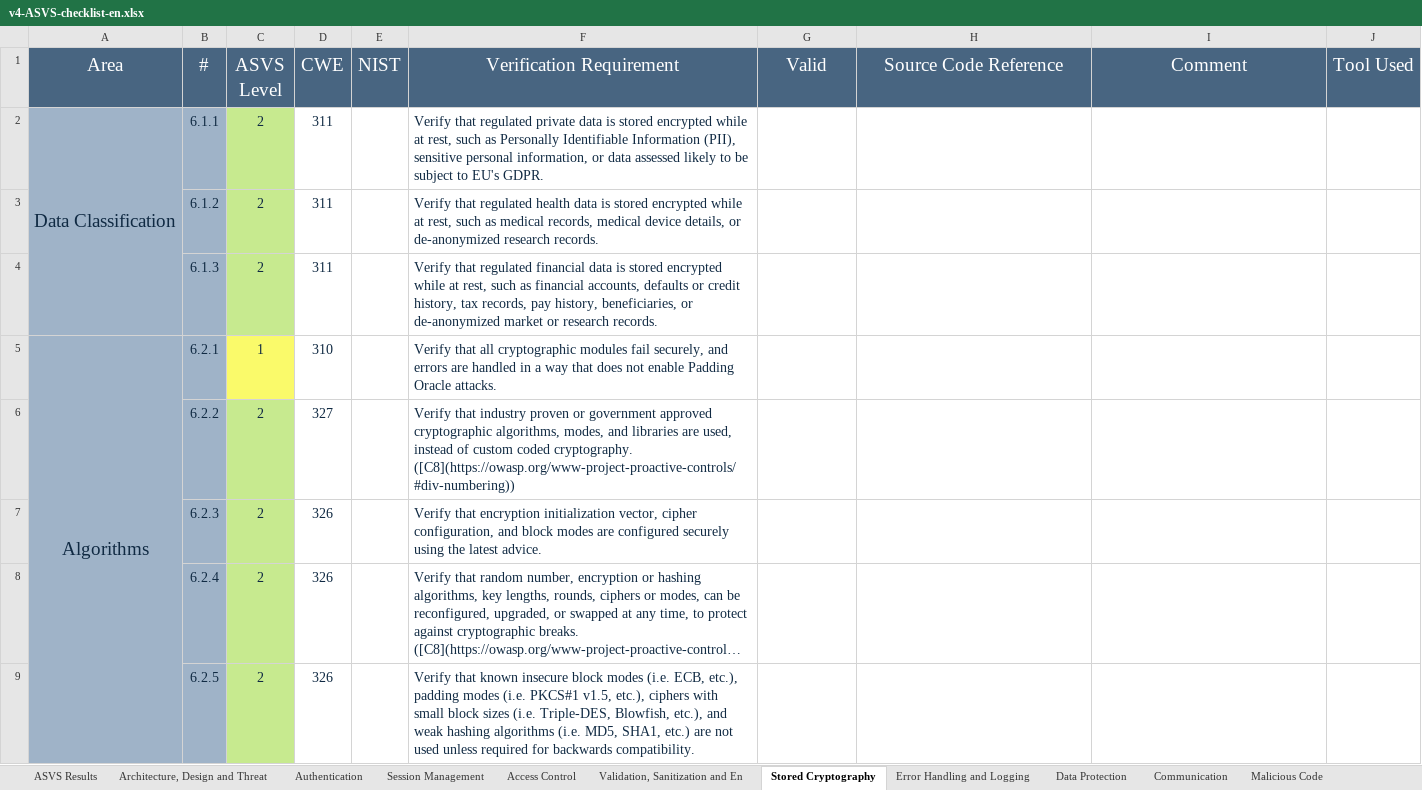
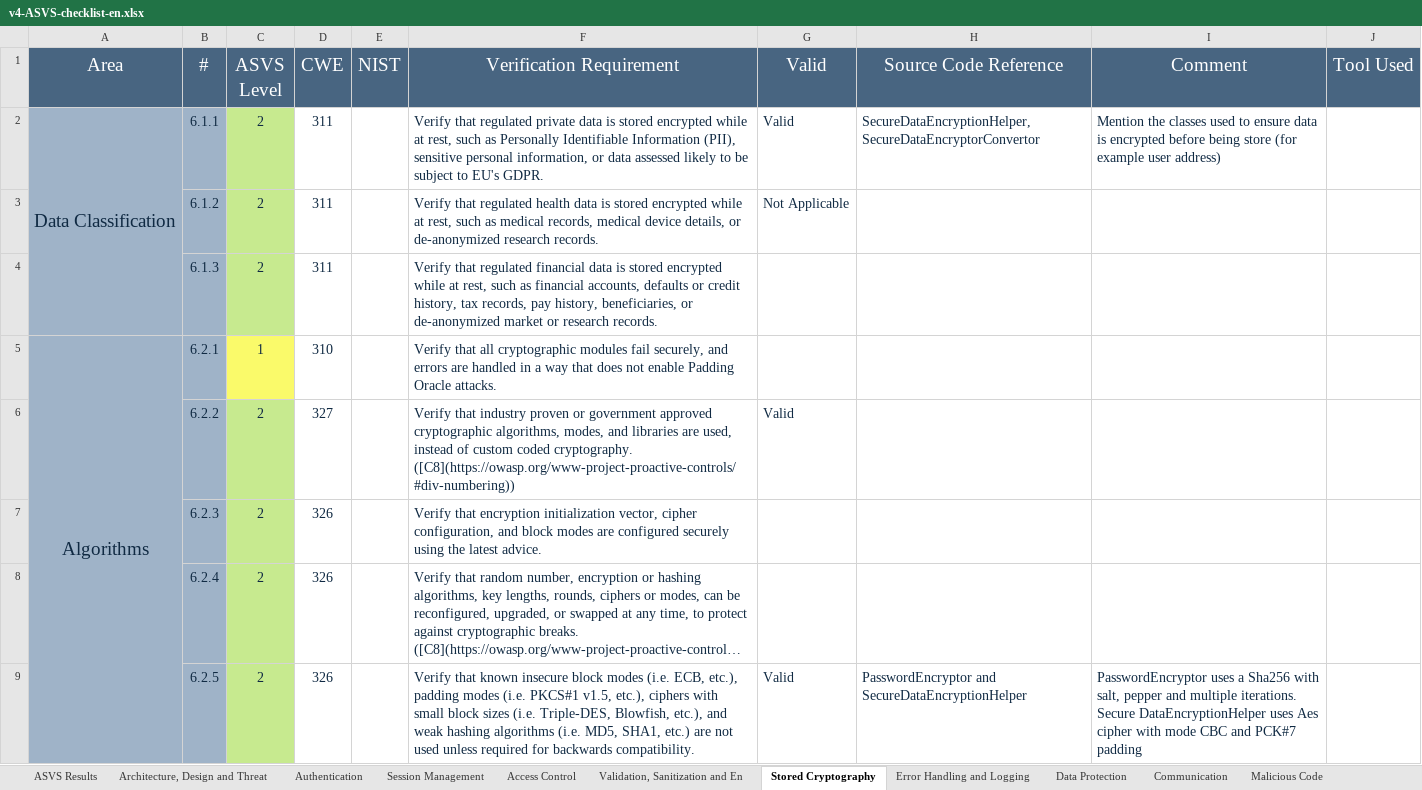
Before and after one commit to 50sara50/desofs2024_M1A_1201461_1190497_1191053_1191061, an Excel workbook: Deliverables/v4-ASVS-checklist-en.xlsx, sheet Stored Cryptography, drawn as a sheet; only a part is shown; long unchanged cells end in …; values as stored, in another font and other column widths than the file's, no borders; the diff covers the shown part only; the diff names each change by its address in the sheet, - before the commit and + after, or states it on an @@ line.

```diff
--- a/Deliverables/v4-ASVS-checklist-en.xlsx (sheet Stored Cryptography)
+++ b/Deliverables/v4-ASVS-checklist-en.xlsx (sheet Stored Cryptography)
-G2 (Valid): (empty)
+G2 (Valid): Valid
-H2 (Source Code Reference): (empty)
+H2 (Source Code Reference): SecureDataEncryptionHelper,SecureDataEncryptorConvertor
-I2 (Comment): (empty)
+I2 (Comment): Mention the classes used to ensure data is encrypted before being store (for example user address)
-G3 (Valid): (empty)
+G3 (Valid): Not Applicable
-G6 (Valid): (empty)
+G6 (Valid): Valid
-G9 (Valid): (empty)
+G9 (Valid): Valid
-H9 (Source Code Reference): (empty)
+H9 (Source Code Reference): PasswordEncryptor and SecureDataEncryptionHelper
-I9 (Comment): (empty)
+I9 (Comment): PasswordEncryptor uses a Sha256 with salt, pepper and multiple iterations. Secure DataEncryptionHelper uses Aes cipher with mode CBC and PCK#7 padding
```
Also changed, not shown: 8 edited cells elsewhere in this sheet, sheet ASVS Results, sheet Authentication, sheet Configuration, sheet Data Protection, sheet Error Handling and Logging, sheet Malicious Code, 6 more sheets, charts or pictures.
